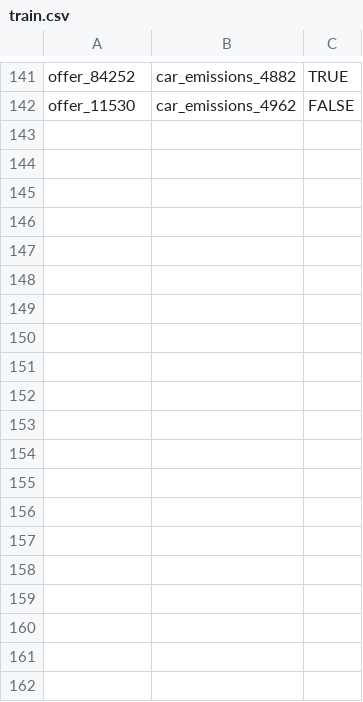
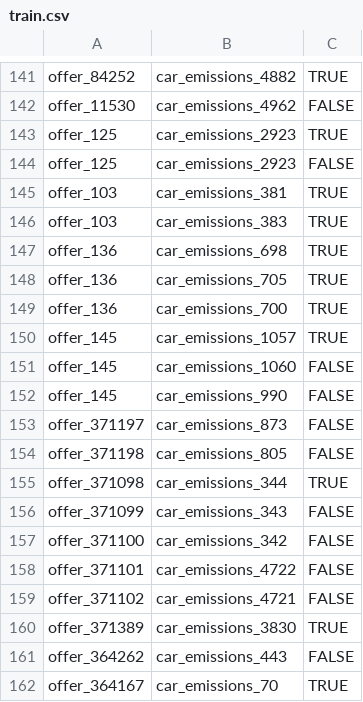
Before and after one commit to Steffen911/WDI-Project, a CSV file: src/main/resources/goldstandard/train.csv, drawn as a sheet; only a part is shown, gaps mark what is left out; the diff covers the shown part only; the diff names each change by its address in the sheet, - before the commit and + after, or states it on an @@ line.

Commit message:
add additional samples to train.csv (#1)
Appended Phares' goldstandard entries.

```diff
--- a/src/main/resources/goldstandard/train.csv
+++ b/src/main/resources/goldstandard/train.csv
+row 143: offer_125 | car_emissions_2923 | TRUE
+row 144: offer_125 | car_emissions_2923 | FALSE
+row 145: offer_103 | car_emissions_381 | TRUE
+row 146: offer_103 | car_emissions_383 | TRUE
+row 147: offer_136 | car_emissions_698 | TRUE
+row 148: offer_136 | car_emissions_705 | TRUE
+row 149: offer_136 | car_emissions_700 | TRUE
+row 150: offer_145 | car_emissions_1057 | TRUE
+row 151: offer_145 | car_emissions_1060 | FALSE
+row 152: offer_145 | car_emissions_990 | FALSE
+row 153: offer_371197 | car_emissions_873 | FALSE
+row 154: offer_371198 | car_emissions_805 | FALSE
+row 155: offer_371098 | car_emissions_344 | TRUE
+row 156: offer_371099 | car_emissions_343 | FALSE
+row 157: offer_371100 | car_emissions_342 | FALSE
+row 158: offer_371101 | car_emissions_4722 | FALSE
+row 159: offer_371102 | car_emissions_4721 | FALSE
+row 160: offer_371389 | car_emissions_3830 | TRUE
+row 161: offer_364262 | car_emissions_443 | FALSE
+row 162: offer_364167 | car_emissions_70 | TRUE
```
Also changed, not shown: 31 added rows elsewhere in this file.
